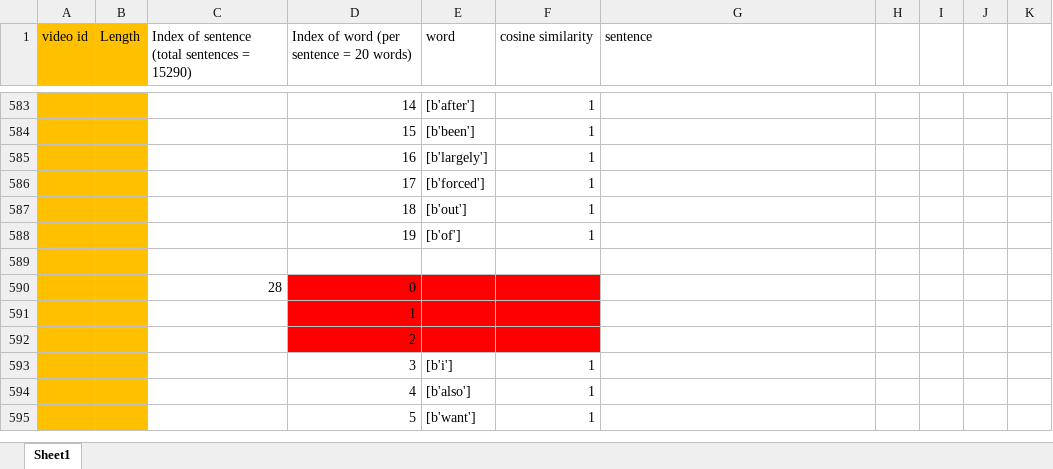
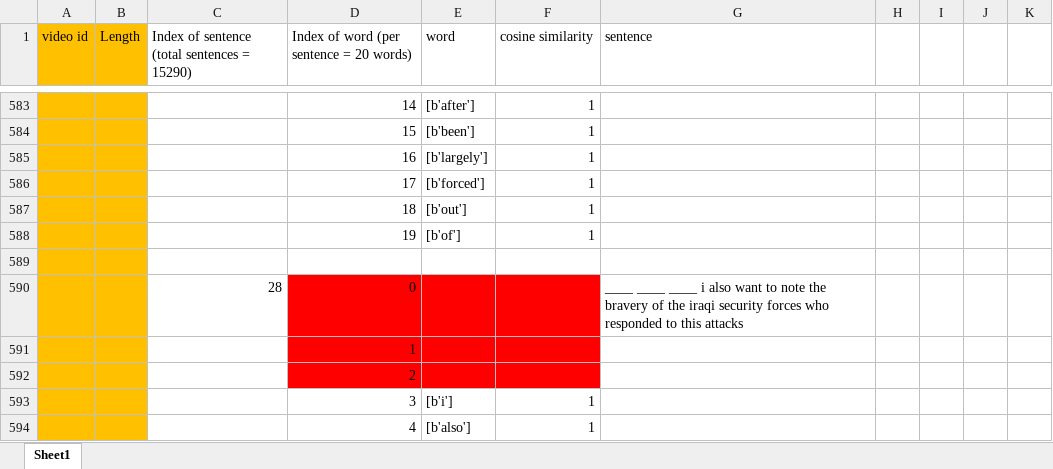
Before and after one commit to ayushiiamin/Multimodal-Emotion-Recognition, an Excel workbook: Dissertation/dataset/csv_files/raw sentence.xlsx, sheet Sheet1, drawn as a sheet; only a part is shown, gaps mark what is left out; the shorter side is filled out with more unchanged rows; values as stored, in another font and other column widths than the file's, no borders; the diff covers the shown part only; the diff names each change by its address in the sheet, - before the commit and + after, or states it on an @@ line.

```diff
--- a/Dissertation/dataset/csv_files/raw sentence.xlsx (sheet Sheet1)
+++ b/Dissertation/dataset/csv_files/raw sentence.xlsx (sheet Sheet1)
-G590 (sentence): (empty)
+G590 (sentence): ____ ____ ____ i also want to note the bravery of the iraqi security forces who responded to this attacks
```
Also changed, not shown: 5 edited cells elsewhere in this sheet.
